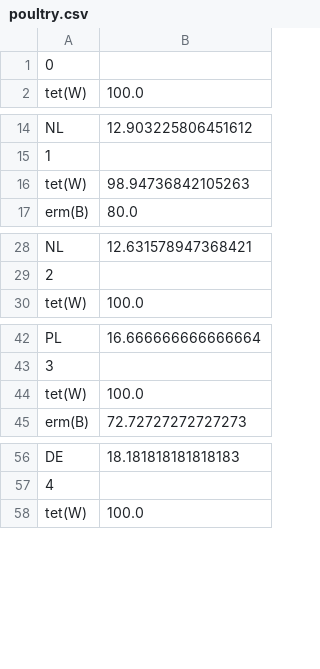
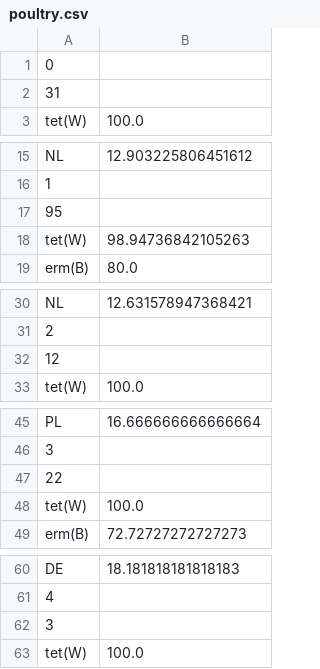
Before and after one commit to JakubCzerny/Computational-Data-Analysis__AMR-case, a CSV file: app/poultry.csv, drawn as a sheet; only a part is shown, gaps mark what is left out; the diff covers the shown part only.

```diff
--- a/app/poultry.csv
+++ b/app/poultry.csv
@@ -1,2 +1,3 @@
 0
+31
 tet(W),100.0
@@ -15,2 +16,3 @@ NL,12.903225806451612
 1
+95
 tet(W),98.94736842105263
@@ -29,2 +31,3 @@ NL,12.631578947368421
 2
+12
 tet(W),100.0
@@ -43,2 +46,3 @@ PL,16.666666666666664
 3
+22
 tet(W),100.0
@@ -57,2 +61,3 @@ DE,18.181818181818183
 4
+3
 tet(W),100.0
```
Also changed, not shown: 1 added row elsewhere in this file, app/pigs.csv, 1 other file.
